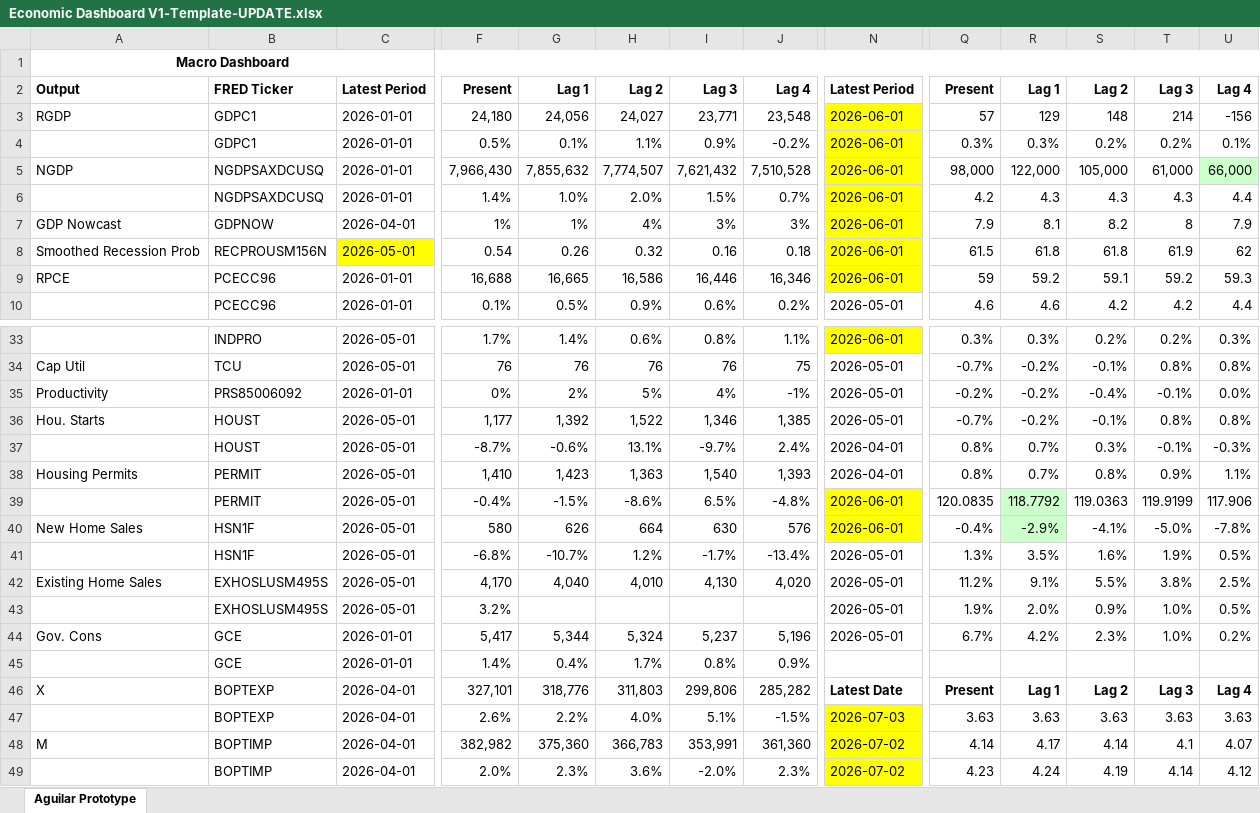
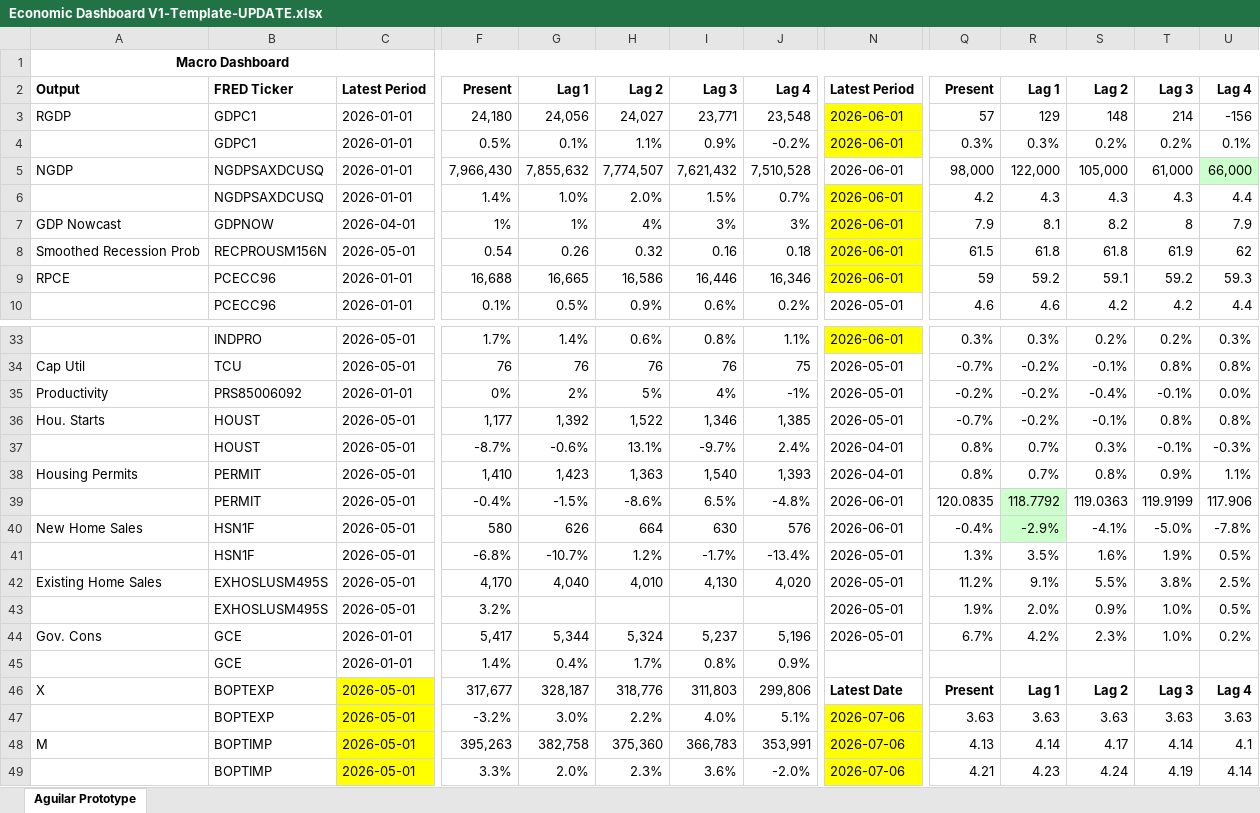
Before and after one commit to BlueMarginalist/MacroDashBoard, an Excel workbook: MacroDashboard Versions/Economic Dashboard V1-Template-UPDATE.xlsx, sheet Aguilar Prototype, drawn as a sheet; only a part is shown, gaps mark what is left out; values as stored, in another font and other column widths than the file's, no borders; removed rows and columns are numbered as before the commit, all else as after; rows hold the shown columns only; the diff covers the shown part only; the diff names each change by its address in the sheet, - before the commit and + after, or states it on an @@ line.

```diff
--- a/MacroDashboard Versions/Economic Dashboard V1-Template-UPDATE.xlsx (sheet Aguilar Prototype)
+++ b/MacroDashboard Versions/Economic Dashboard V1-Template-UPDATE.xlsx (sheet Aguilar Prototype)
-N5 fill: #FFFF00
+N5 fill: none
-C8 fill: #FFFF00
+C8 fill: none
-N39:N40 fill: #FFFF00
+N39:N40 fill: none
-C46:C48: 2026-04-01
+C46:C48: 2026-05-01
-C46:C48 fill: none
+C46:C48 fill: #FFFF00
-F46: 327,101
+F46: 317,677
-G46: 318,776
+G46: 328,187
-H46: 311,803
+H46: 318,776
-I46: 299,806
+I46: 311,803
-J46: 285,282
+J46: 299,806
-F47: 2.6%
+F47: -3.2%
-G47: 2.2%
+G47: 3.0%
-H47: 4.0%
+H47: 2.2%
-I47: 5.1%
+I47: 4.0%
-J47: -1.5%
+J47: 5.1%
-N47: 2026-07-03
+N47: 2026-07-06
-F48: 382,982
+F48: 395,263
-G48: 375,360
+G48: 382,758
-H48: 366,783
+H48: 375,360
-I48: 353,991
+I48: 366,783
-J48: 361,360
+J48: 353,991
-N48: 2026-07-02
+N48: 2026-07-06
-Q48: 4.14
+Q48: 4.13
-R48: 4.17
+R48: 4.14
-S48: 4.14
+S48: 4.17
-T48: 4.1
+T48: 4.14
-U48: 4.07
+U48: 4.1
-row 49:  | BOPTIMP | 2026-04-01 | 2.0% | 2.3% | 3.6% | -2.0% | 2.3% | 2026-07-02 | 4.23 | 4.24 | 4.19 | 4.14 | 4.12
+row 49:  | BOPTIMP | 2026-05-01 | 3.3% | 2.0% | 2.3% | 3.6% | -2.0% | 2026-07-06 | 4.21 | 4.23 | 4.24 | 4.19 | 4.14
```
Also changed, not shown: 1 added row, 1 removed row, 28 edited cells and cell formats elsewhere in this sheet, 9 other files.
